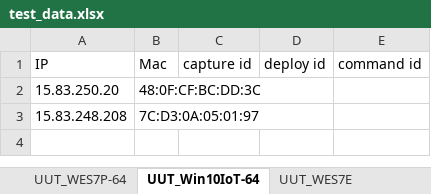
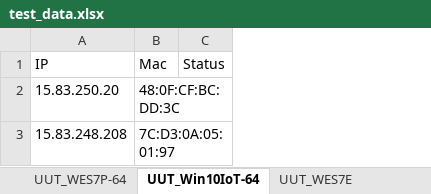
Before and after one commit to CarlChen1996/Automation-Framework_none_runnable, an Excel workbook: Configuration/test_data.xlsx, sheet UUT_Win10IoT-64, drawn as a sheet; values as stored, in another font and other column widths than the file's, no borders; removed rows and columns are numbered as before the commit, all else as after; the diff names each change by its address in the sheet, - before the commit and + after, or states it on an @@ line.

```diff
--- a/Configuration/test_data.xlsx (sheet UUT_Win10IoT-64)
+++ b/Configuration/test_data.xlsx (sheet UUT_Win10IoT-64)
-column C (capture id), empty
-column D (deploy id), empty
-column E (command id), empty
+column C (Status), empty
```
Also changed, not shown: sheet UUT_WES7P-64, sheet UUT_HP ThinPro 7, sheet UUT_WES7E, sheet Config.
